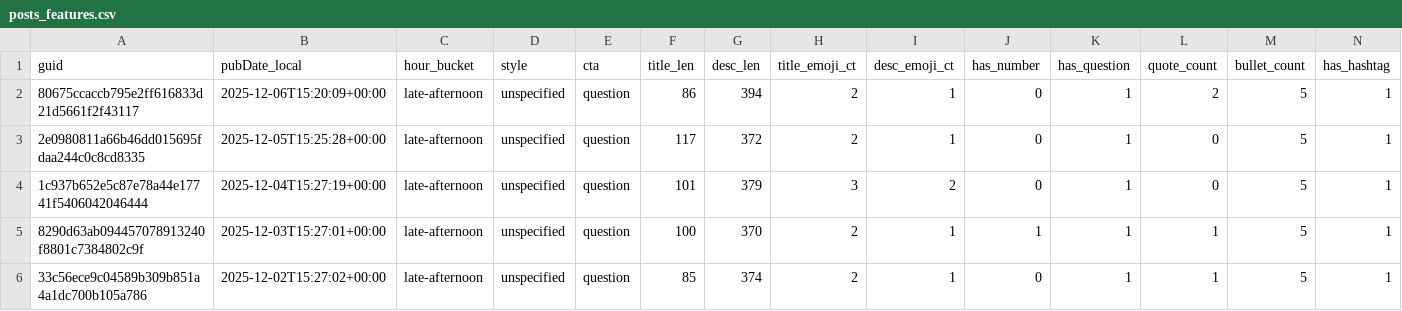
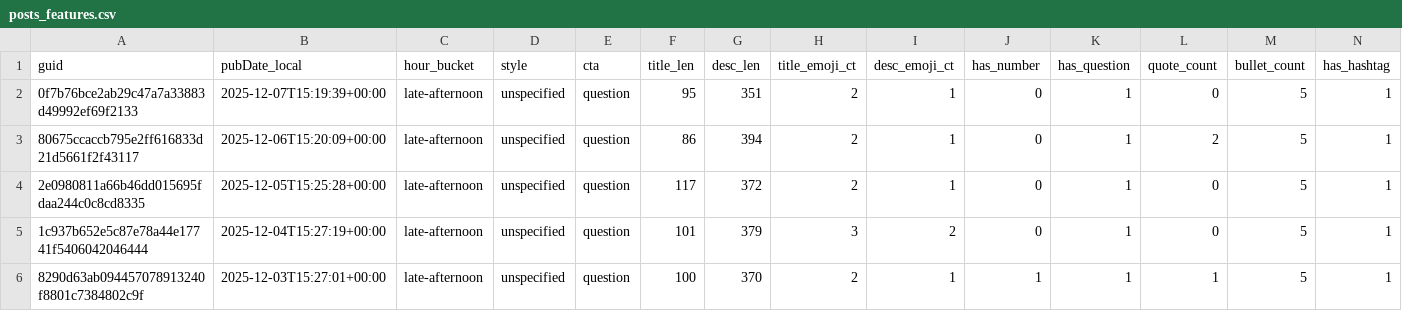
Before and after one commit to nikopastore/scalepilot-autopost, a CSV file: analytics/posts_features.csv, drawn as a sheet; only a part is shown; the shorter side is filled out with more unchanged rows; rows hold the shown columns only; the diff names each change by its address in the sheet, - before the commit and + after, or states it on an @@ line.

Commit message:
analytics: update reports [skip ci]

```diff
--- a/analytics/posts_features.csv
+++ b/analytics/posts_features.csv
+row 2: 0f7b76bce2ab29c47a7a33883d49992ef69f2133 | 2025-12-07T15:19:39+00:00 | late-afternoon | unspecified | question | 95 | 351 | 2 | 1 | 0 | 1 | 0 | 5 | 1
```
Also changed, not shown: analytics/feature_summary.csv, 2 other files.
